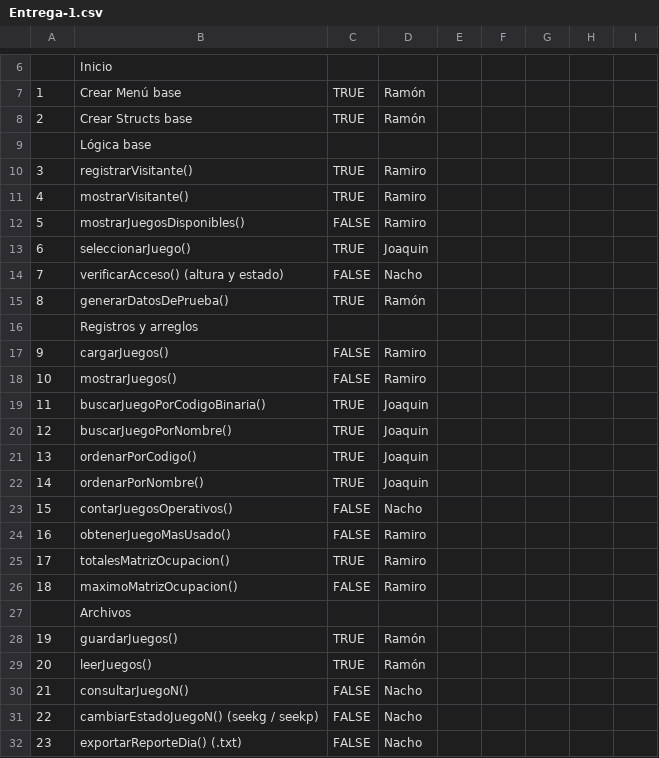
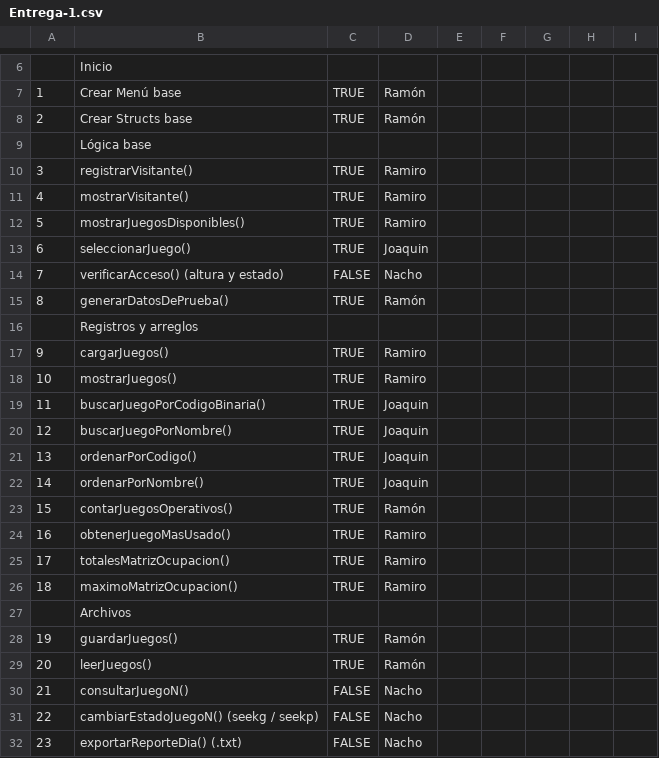
Before and after one commit to RamonEnProceso/TP-Integrador-Algoritmos-2026, a CSV file: docs/CSVs/Entrega-1.csv, drawn as a sheet; only a part is shown, gaps mark what is left out.

Commit message:
docs: Documentar matriz de ocupación y equivalencias del Sheet

```diff
--- a/docs/CSVs/Entrega-1.csv
+++ b/docs/CSVs/Entrega-1.csv
@@ -11,3 +11,3 @@
 4,mostrarVisitante(),TRUE,Ramiro,,,,,
-5,mostrarJuegosDisponibles(),FALSE,Ramiro,,,,,
+5,mostrarJuegosDisponibles(),TRUE,Ramiro,,,,,
 6,seleccionarJuego(),TRUE,Joaquin,,,,,
@@ -16,4 +16,4 @@
 ,Registros y arreglos,,,,,,,
-9,cargarJuegos(),FALSE,Ramiro,,,,,
-10,mostrarJuegos(),FALSE,Ramiro,,,,,
+9,cargarJuegos(),TRUE,Ramiro,,,,,
+10,mostrarJuegos(),TRUE,Ramiro,,,,,
 11,buscarJuegoPorCodigoBinaria(),TRUE,Joaquin,,,,,
@@ -22,6 +22,6 @@
 14,ordenarPorNombre(),TRUE,Joaquin,,,,,
-15,contarJuegosOperativos(),FALSE,Nacho,,,,,
-16,obtenerJuegoMasUsado(),FALSE,Ramiro,,,,,
+15,contarJuegosOperativos(),TRUE,Ramón,,,,,
+16,obtenerJuegoMasUsado(),TRUE,Ramiro,,,,,
 17,totalesMatrizOcupacion() ,TRUE,Ramiro,,,,,
-18,maximoMatrizOcupacion(),FALSE,Ramiro,,,,,
+18,maximoMatrizOcupacion(),TRUE,Ramiro,,,,,
 ,Archivos,,,,,,,
```
Also changed, not shown: 2 other files.
